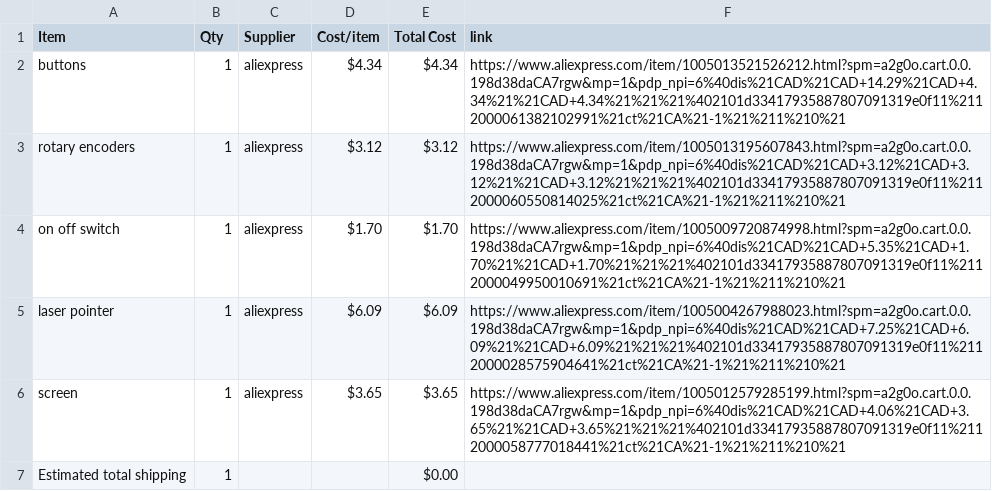
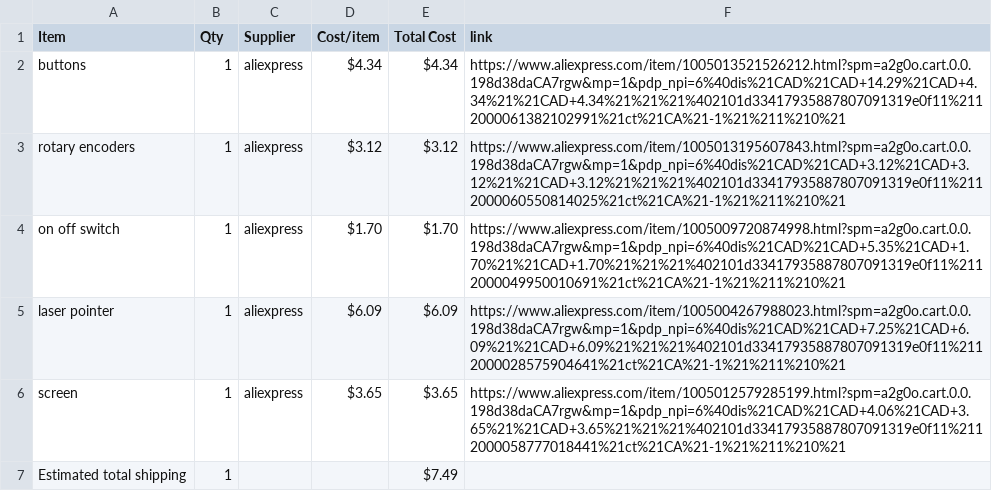
Before and after one commit to Sanpalagreno/Display_E-multitool, a CSV file: BOM.csv, drawn as a sheet.

Commit message:
Sync Display and code for my E-multitool from Half Life

```diff
--- a/BOM.csv
+++ b/BOM.csv
@@ -6,2 +6,2 @@ laser pointer,1,aliexpress,$6.09,$6.09,https://www.aliexpress.com/item/100500426
 screen,1,aliexpress,$3.65,$3.65,https://www.aliexpress.com/item/1005012579285199.html?spm=a2g0o.cart.0.0.198d38daCA7rgw&mp=1&pdp_npi=6%40dis%21CAD%21CAD+4.06%21CAD+3.65%21%21CAD+3.65%21%21%21%402101d33417935887807091319e0f11%2112000058777018441%21ct%21CA%21-1%21%211%210%21
-Estimated total shipping,1,,,$0.00,
+Estimated total shipping,1,,,$7.49,
```
